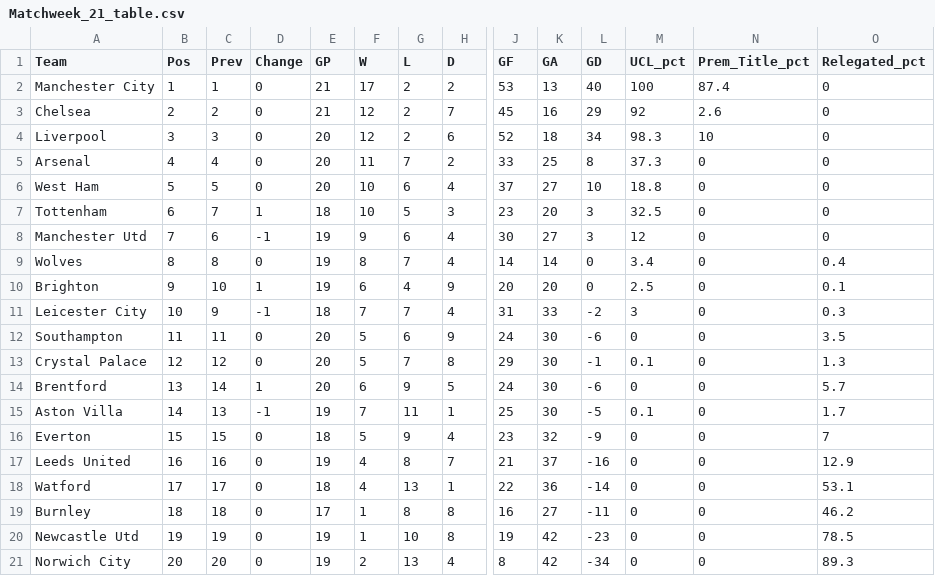
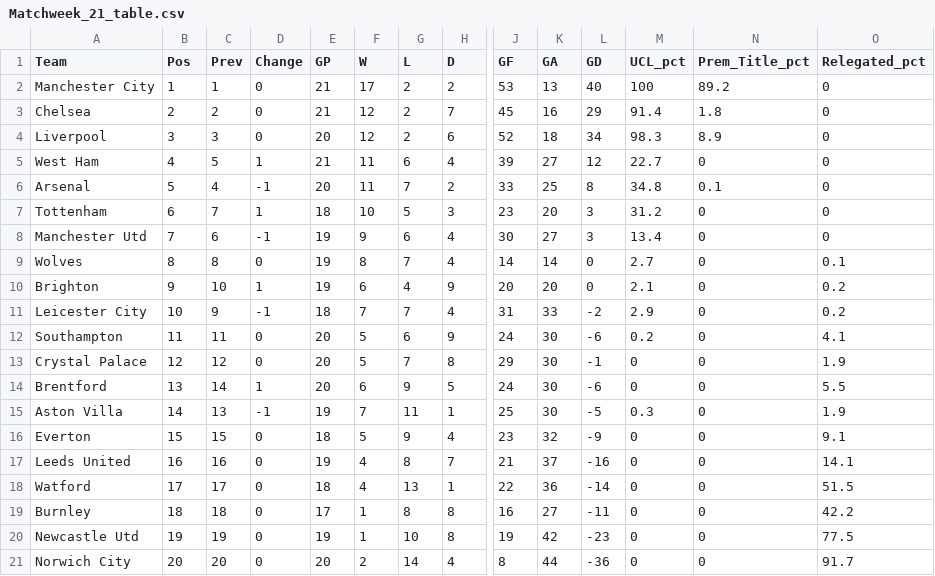
Before and after one commit to weaversd/EPL_2021-2022, a CSV file: current_table_output/Matchweek_21_table.csv, drawn as a sheet; only a part is shown, gaps mark what is left out; removed rows and columns are numbered as before the commit, all else as after; rows hold the shown columns only; the diff names each change by its address in the sheet, - before the commit and + after, or states it on an @@ line.

```diff
--- a/current_table_output/Matchweek_21_table.csv
+++ b/current_table_output/Matchweek_21_table.csv
-N2 (Prem_Title_pct): 87.4
+N2 (Prem_Title_pct): 89.2
-M3 (UCL_pct): 92
+M3 (UCL_pct): 91.4
-N3 (Prem_Title_pct): 2.6
+N3 (Prem_Title_pct): 1.8
-N4 (Prem_Title_pct): 10
+N4 (Prem_Title_pct): 8.9
+row 5: West Ham | 4 | 5 | 1 | 21 | 11 | 6 | 4 | 39 | 27 | 12 | 22.7 | 0 | 0
-B6 (Pos): 4
+B6 (Pos): 5
-D6 (Change): 0
+D6 (Change): -1
-M6 (UCL_pct): 37.3
+M6 (UCL_pct): 34.8
-N6 (Prem_Title_pct): 0
+N6 (Prem_Title_pct): 0.1
-row 6: West Ham | 5 | 5 | 0 | 20 | 10 | 6 | 4 | 37 | 27 | 10 | 18.8 | 0 | 0
-M7 (UCL_pct): 32.5
+M7 (UCL_pct): 31.2
-M8 (UCL_pct): 12
+M8 (UCL_pct): 13.4
-M9 (UCL_pct): 3.4
+M9 (UCL_pct): 2.7
-O9 (Relegated_pct): 0.4
+O9 (Relegated_pct): 0.1
-M10 (UCL_pct): 2.5
+M10 (UCL_pct): 2.1
-O10 (Relegated_pct): 0.1
+O10 (Relegated_pct): 0.2
-M11 (UCL_pct): 3
+M11 (UCL_pct): 2.9
-O11 (Relegated_pct): 0.3
+O11 (Relegated_pct): 0.2
-M12 (UCL_pct): 0
+M12 (UCL_pct): 0.2
-O12 (Relegated_pct): 3.5
+O12 (Relegated_pct): 4.1
-M13 (UCL_pct): 0.1
+M13 (UCL_pct): 0
-O13 (Relegated_pct): 1.3
+O13 (Relegated_pct): 1.9
-O14 (Relegated_pct): 5.7
+O14 (Relegated_pct): 5.5
-M15 (UCL_pct): 0.1
+M15 (UCL_pct): 0.3
-O15 (Relegated_pct): 1.7
+O15 (Relegated_pct): 1.9
-O16 (Relegated_pct): 7
+O16 (Relegated_pct): 9.1
-O17 (Relegated_pct): 12.9
+O17 (Relegated_pct): 14.1
-O18 (Relegated_pct): 53.1
+O18 (Relegated_pct): 51.5
-O19 (Relegated_pct): 46.2
+O19 (Relegated_pct): 42.2
-O20 (Relegated_pct): 78.5
+O20 (Relegated_pct): 77.5
-E21 (GP): 19
+E21 (GP): 20
-G21 (L): 13
+G21 (L): 14
-K21 (GA): 42
+K21 (GA): 44
-L21 (GD): -34
+L21 (GD): -36
-O21 (Relegated_pct): 89.3
+O21 (Relegated_pct): 91.7
```
Also changed, not shown: SPI_tables/Matchweek_21_SPI.csv, 33 other files.
